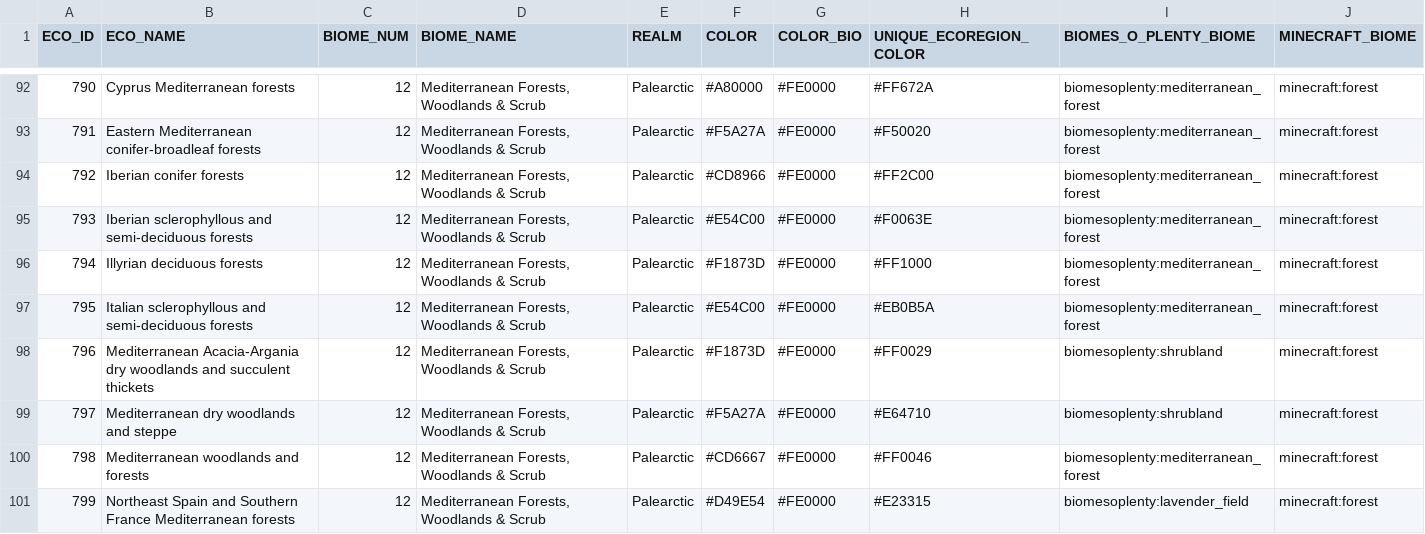
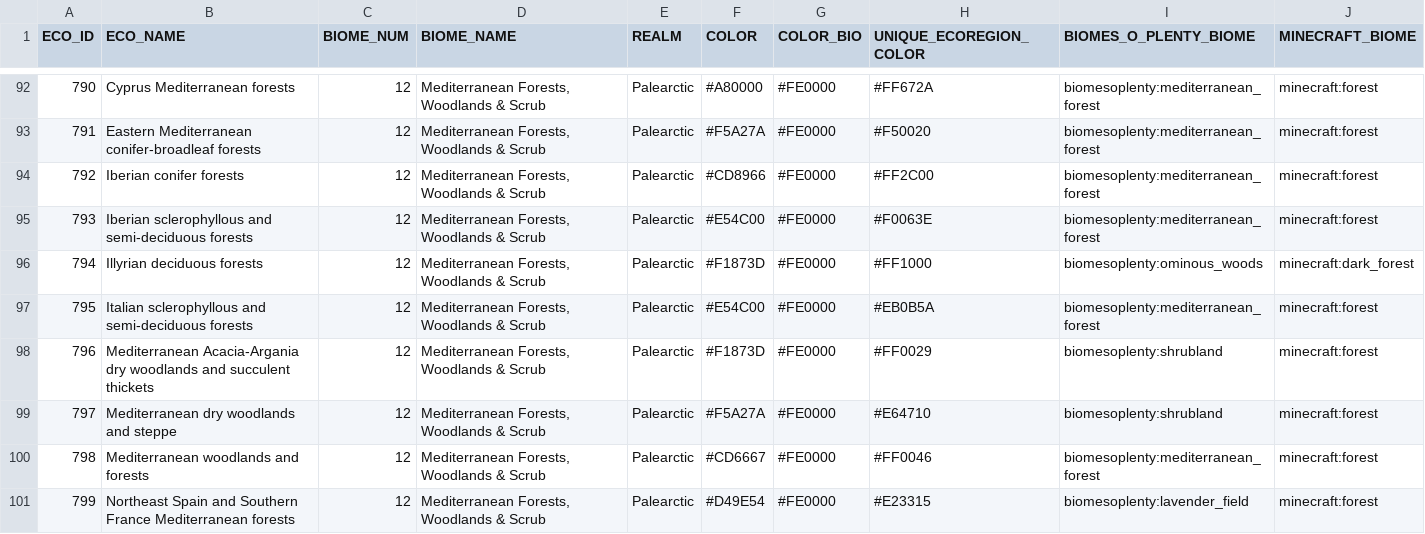
Before and after one commit to intplex/terrarium-expanded, a CSV file: tools/Ecoregions2017/batches/unique_ecoregions_batch_008.csv, drawn as a sheet; only a part is shown, gaps mark what is left out.

```diff
--- a/tools/Ecoregions2017/batches/unique_ecoregions_batch_008.csv
+++ b/tools/Ecoregions2017/batches/unique_ecoregions_batch_008.csv
@@ -95,3 +95,3 @@
 "793","Iberian sclerophyllous and semi-deciduous forests","12","Mediterranean Forests, Woodlands & Scrub","Palearctic","#E54C00","#FE0000","#F0063E","biomesoplenty:mediterranean_forest","minecraft:forest"
-"794","Illyrian deciduous forests","12","Mediterranean Forests, Woodlands & Scrub","Palearctic","#F1873D","#FE0000","#FF1000","biomesoplenty:mediterranean_forest","minecraft:forest"
+"794","Illyrian deciduous forests","12","Mediterranean Forests, Woodlands & Scrub","Palearctic","#F1873D","#FE0000","#FF1000","biomesoplenty:ominous_woods","minecraft:dark_forest"
 "795","Italian sclerophyllous and semi-deciduous forests","12","Mediterranean Forests, Woodlands & Scrub","Palearctic","#E54C00","#FE0000","#EB0B5A","biomesoplenty:mediterranean_forest","minecraft:forest"
```
Also changed, not shown: common/src/main/resources/data/terrarium_expanded/ecoregions/color_biome_map.csv, tools/Ecoregions2017/batches/unique_ecoregions_batch_007.csv.
